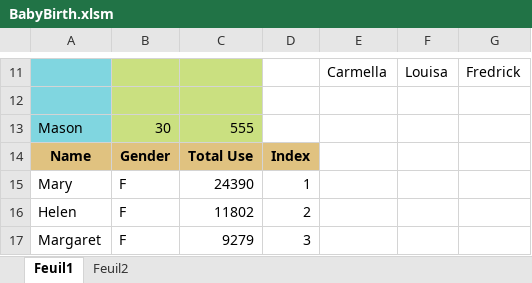
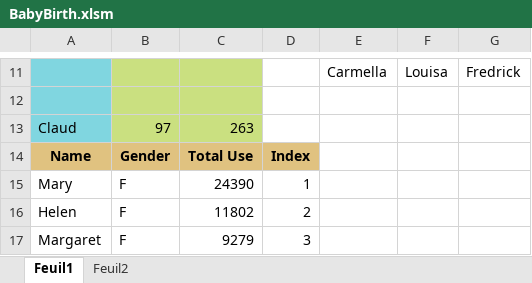
Before and after one commit to itiami/assignments, an Excel workbook: src/main/resources/Excel/BabyBirth.xlsm, sheet Feuil1, drawn as a sheet; only a part is shown, gaps mark what is left out; values as stored, in another font and other column widths than the file's, no borders; charts and pictures not drawn; removed rows and columns are numbered as before the commit, all else as after; the diff names each change by its address in the sheet, - before the commit and + after, or states it on an @@ line.

```diff
--- a/src/main/resources/Excel/BabyBirth.xlsm (sheet Feuil1)
+++ b/src/main/resources/Excel/BabyBirth.xlsm (sheet Feuil1)
-row 13: Mason | 30 | 555
+row 13: Claud | 97 | 263
```
Also changed, not shown: charts or pictures, build/resources/main/Excel/BabyBirth.xlsm, 4 other files.
